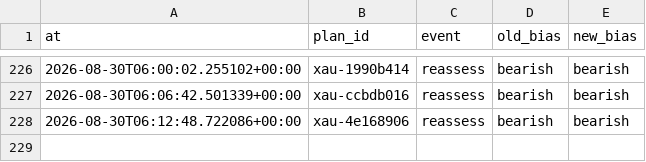
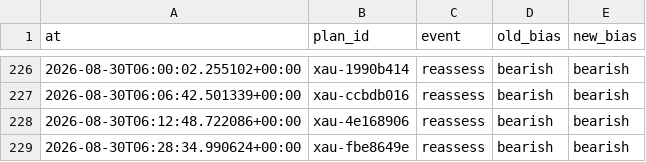
Before and after one commit to seyedmahdiesmailian/hermes-trading, a CSV file: data/xau_plan/reassessment_log.csv, drawn as a sheet; only a part is shown, gaps mark what is left out; the diff names each change by its address in the sheet, - before the commit and + after, or states it on an @@ line.

```diff
--- a/data/xau_plan/reassessment_log.csv
+++ b/data/xau_plan/reassessment_log.csv
+row 229: 2026-08-30T06:28:34.990624+00:00 | xau-fbe8649e | reassess | bearish | bearish
```
Also changed, not shown: 9 other files.
